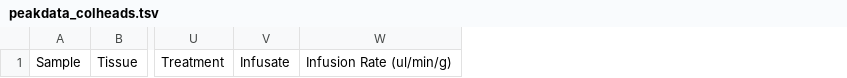
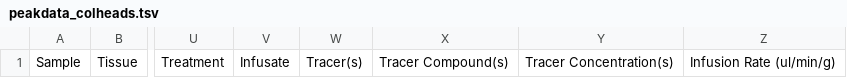
Before and after one commit to Princeton-LSI-ResearchComputing/tracebase, a TSV file: DataRepo/templates/DataRepo/search/downloads/peakdata_colheads.tsv, drawn as a sheet; only a part is shown, gaps mark what is left out; the diff names each change by its address in the sheet, - before the commit and + after, or states it on an @@ line.

Commit message:
Adds Tracers, Tracer Compounds, Concentrations, and modifies the display of Infusates to the advanced search results and download templates.
Partially addresses #541.

Files checked in: DataRepo/templates/DataRepo/search/downloads/peakdata_colheads.tsv DataRepo/templates/DataRepo/search/downloads/peakdata_row.tsv DataRepo/templates/DataRepo/search/downloads/peakgroups_colheads.tsv DataRepo/templates/DataRepo/search/downloads/peakgroups_row.tsv DataRepo/templates/DataRepo/search/results/peakdata.html DataRepo/templates/DataRepo/search/results/peakgroups.html

```diff
--- a/DataRepo/templates/DataRepo/search/downloads/peakdata_colheads.tsv
+++ b/DataRepo/templates/DataRepo/search/downloads/peakdata_colheads.tsv
+column W, row 1: Tracer(s)
+column X, row 1: Tracer Compound(s)
+column Y, row 1: Tracer Concentration(s)
```
Also changed, not shown: DataRepo/templates/DataRepo/search/downloads/peakdata_row.tsv, DataRepo/templates/DataRepo/search/downloads/peakgroups_colheads.tsv, 3 other files.
